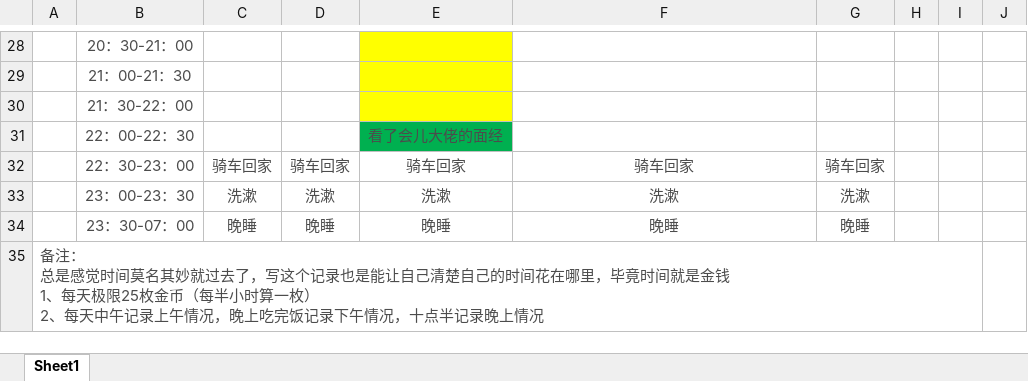
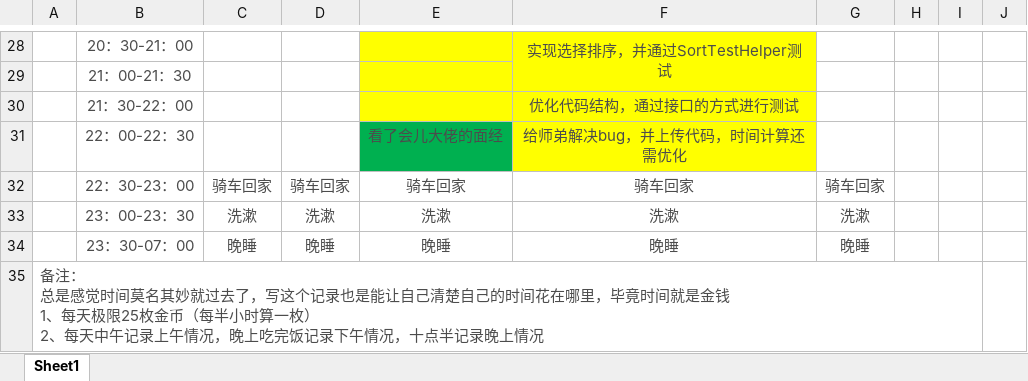
Before and after one commit to YaboSun/Schedule-and-Plan, an Excel workbook: 2018.9.19-2018.9.23.xlsx, sheet Sheet1, drawn as a sheet; only a part is shown, gaps mark what is left out; values as stored, in another font and other column widths than the file's, no borders; the diff covers the shown part only; the diff names each change by its address in the sheet, - before the commit and + after, or states it on an @@ line.

```diff
--- a/2018.9.19-2018.9.23.xlsx (sheet Sheet1)
+++ b/2018.9.19-2018.9.23.xlsx (sheet Sheet1)
-F28: (empty)
+F28: 实现选择排序，并通过SortTestHelper测试
-F28:F31 fill: none
+F28:F31 fill: #FFFF00
+F28:F29 merged
-F30: (empty)
+F30: 优化代码结构，通过接口的方式进行测试
-F31: (empty)
+F31: 给师弟解决bug，并上传代码，时间计算还需优化
```
Also changed, not shown: 17 edited cells, cell formats and merged cells elsewhere in this sheet, 1 other file.
